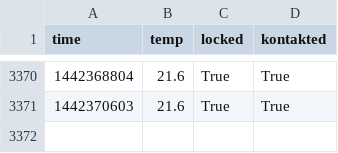
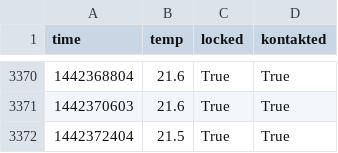
Before and after one commit to realraum/r3pi-temperature, a CSV file: temp_log.csv, drawn as a sheet; only a part is shown, gaps mark what is left out; the diff names each change by its address in the sheet, - before the commit and + after, or states it on an @@ line.

Commit message:
added data

```diff
--- a/temp_log.csv
+++ b/temp_log.csv
+row 3372: 1442372404 | 21.5 | True | True
```
